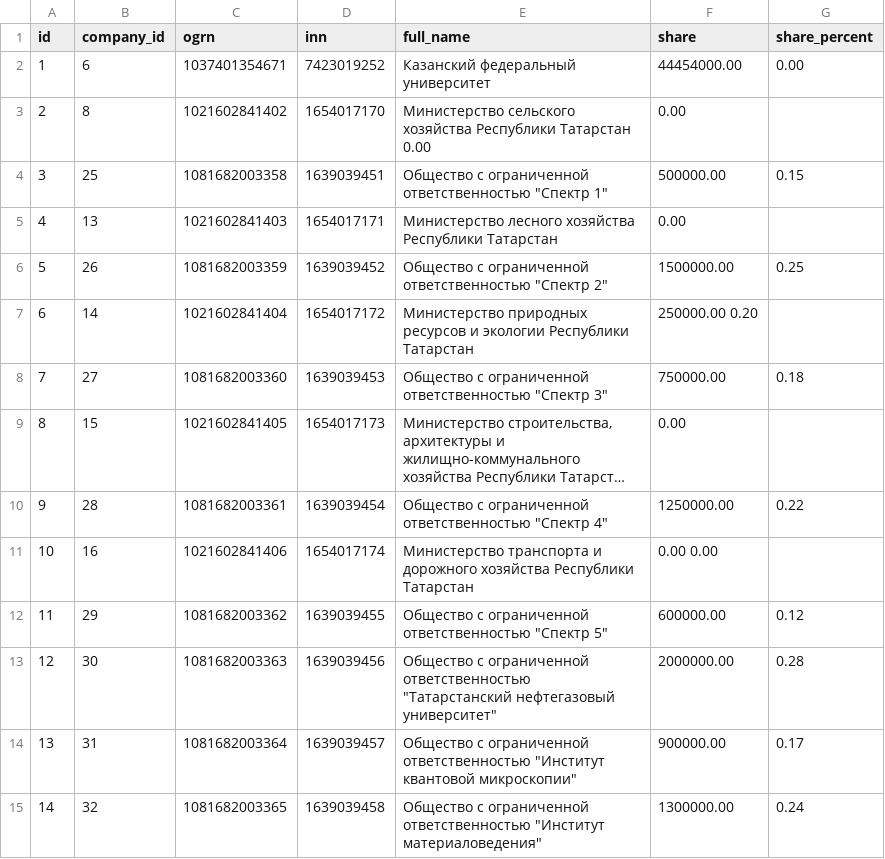
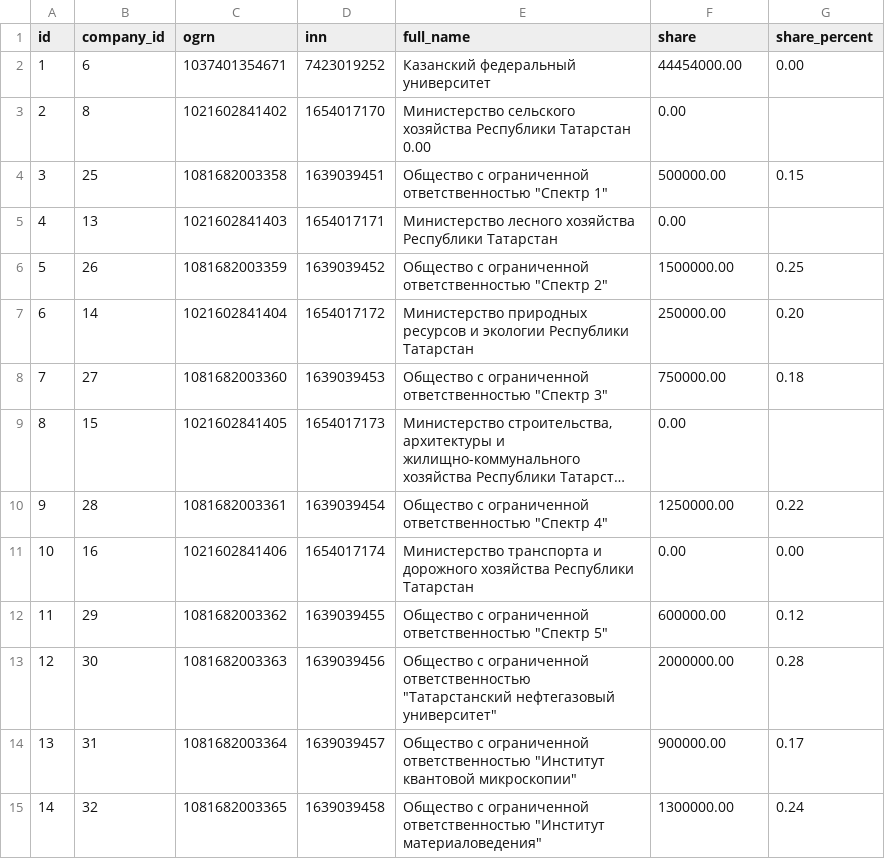
Before and after one commit to OstarkovSN/arbor-dominii, a TSV file: app/test_data/raw/founder_legal.tsv, drawn as a sheet; long unchanged cells end in ….

Commit message:
added test data

```diff
--- a/app/test_data/raw/founder_legal.tsv
+++ b/app/test_data/raw/founder_legal.tsv
@@ -6,3 +6,3 @@ id	company_id	ogrn	inn	full_name	share	share_percent
 5	26	1081682003359	1639039452	Общество с ограниченной ответственностью "Спектр 2"	1500000.00	0.25
-6	14	1021602841404	1654017172	Министерство природных ресурсов и экологии Республики Татарстан	250000.00   0.20	
+6	14	1021602841404	1654017172	Министерство природных ресурсов и экологии Республики Татарстан	250000.00	0.20	
 7	27	1081682003360	1639039453	Общество с ограниченной ответственностью "Спектр 3"	750000.00	0.18
@@ -10,3 +10,3 @@ id	company_id	ogrn	inn	full_name	share	share_percent
 9	28	1081682003361	1639039454	Общество с ограниченной ответственностью "Спектр 4"	1250000.00	0.22
-10	16	1021602841406	1654017174	Министерство транспорта и дорожного хозяйства Республики Татарстан	0.00   0.00	
+10	16	1021602841406	1654017174	Министерство транспорта и дорожного хозяйства Республики Татарстан	0.00	0.00	
 11	29	1081682003362	1639039455	Общество с ограниченной ответственностью "Спектр 5"	600000.00	0.12
```
Also changed, not shown: app/test_data/raw/founder_natural.tsv, 6 other files.
